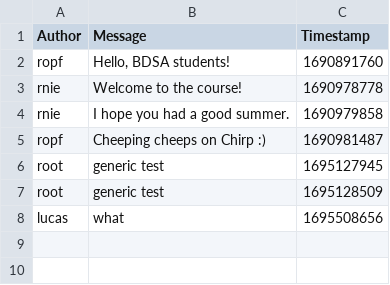
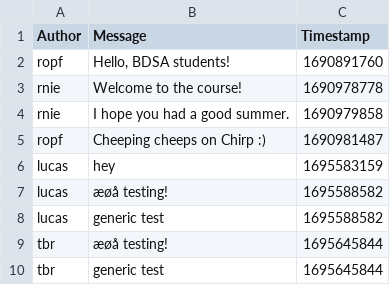
Before and after one commit to ITU-BDSA23-GROUP21/Chirp, a CSV file: data/chirp_cli_db.csv, drawn as a sheet.

```diff
--- a/data/chirp_cli_db.csv
+++ b/data/chirp_cli_db.csv
@@ -5,4 +5,6 @@ rnie,"I hope you had a good summer.",1690979858
 ropf,"Cheeping cheeps on Chirp :)",1690981487
-root,generic test,1695127945
-root,generic test,1695128509
-lucas,what,1695508656
+lucas,hey,1695583159
+lucas,æøå testing!,1695588582
+lucas,generic test,1695588582
+tbr,æøå testing!,1695645844
+tbr,generic test,1695645844
```
Also changed, not shown: 14 other files.
